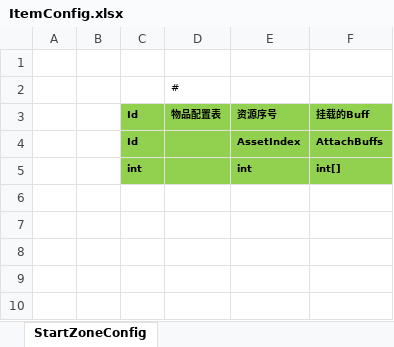
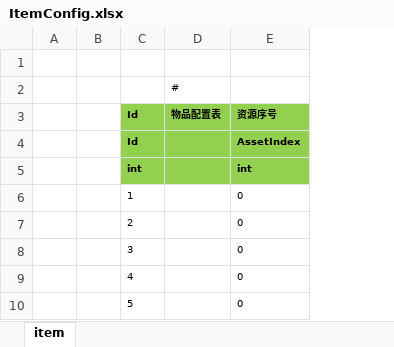
Before and after one commit to susices/ET, an Excel workbook: Excel/Item/ItemConfig.xlsx, sheet item, drawn as a sheet; values as stored, in another font and other column widths than the file's, no borders; removed rows and columns are numbered as before the commit, all else as after; the diff names each change by its address in the sheet, - before the commit and + after, or states it on an @@ line.

```diff
--- a/Excel/Item/ItemConfig.xlsx (sheet item)
+++ b/Excel/Item/ItemConfig.xlsx (sheet item)
-sheet tab: StartZoneConfig
+sheet tab: item
-column F, rows 3-5: 挂载的Buff | AttachBuffs | int[]
+row 6:  |  | 1 |  | 0
+row 7:  |  | 2 |  | 0
+row 8:  |  | 3 |  | 0
+row 9:  |  | 4 |  | 0
+row 10:  |  | 5 |  | 0
```
Also changed, not shown: Excel/InteractableObject/InteractableObjectConfig.xlsx, 20 other files.
